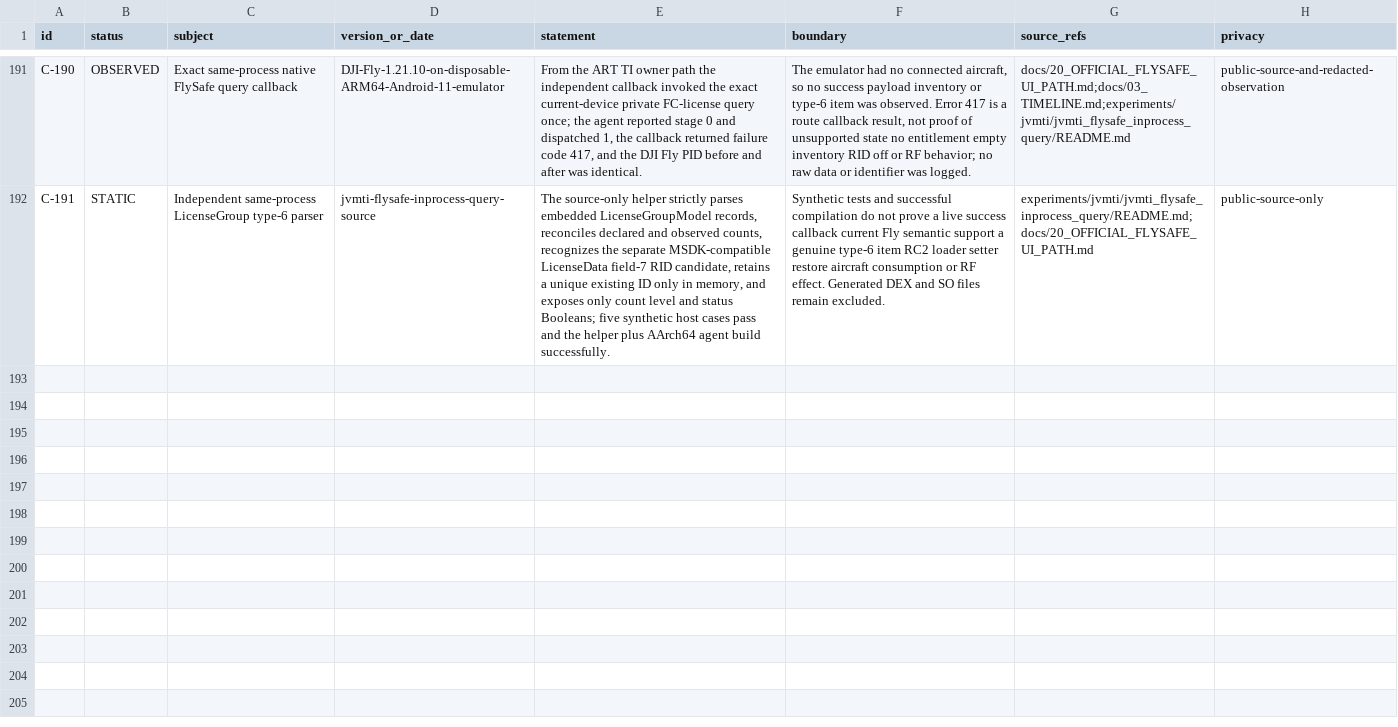
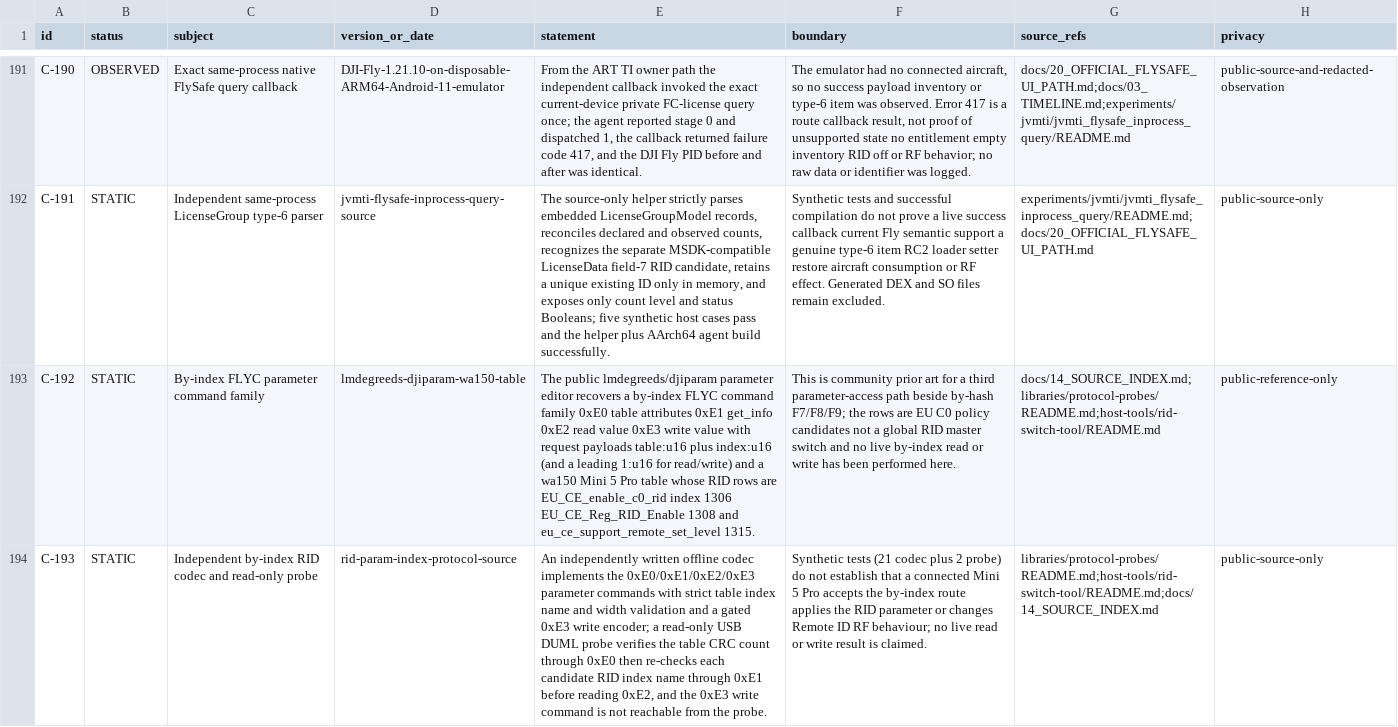
Before and after one commit to Sapphire-Rapids/DJI-RC2-Mini5Pro-Research, a CSV file: evidence/claims.csv, drawn as a sheet; only a part is shown, gaps mark what is left out; the diff names each change by its address in the sheet, - before the commit and + after, or states it on an @@ line.

Commit message:
docs: register by-index RID codec and wa150 parameter-table finding
Register C-192 (public lmdegreeds/djiparam by-index command family and wa150
RID rows) and C-193 (independent by-index codec plus read-only probe) with
EU C0 policy boundary, no live result claimed.

```diff
--- a/evidence/claims.csv
+++ b/evidence/claims.csv
+row 193: C-192 | STATIC | By-index FLYC parameter command family | lmdegreeds-djiparam-wa150-table | The public lmdegreeds/djiparam parameter editor recovers a by-index FLYC command family 0xE0 table attributes 0xE1 get_info 0xE2 read value 0xE3 write value with request payloads table:u16 plus index:u16 (and a leading 1:u16 for read/write) and a wa150 Mini 5 Pro table whose RID rows are EU_CE_enable_c0_rid index 1306 EU_CE_Reg_RID_Enable 1308 and eu_ce_support_remote_set_level 1315. | This is community prior art for a third parameter-access path beside by-hash F7/F8/F9; the rows are EU C0 policy candidates not a global RID master switch and no live by-index read or write has been performed here. | docs/14_SOURCE_INDEX.md;libraries/protocol-probes/README.md;host-tools/rid-switch-tool/README.md | public-reference-only
+row 194: C-193 | STATIC | Independent by-index RID codec and read-only probe | rid-param-index-protocol-source | An independently written offline codec implements the 0xE0/0xE1/0xE2/0xE3 parameter commands with strict table index name and width validation and a gated 0xE3 write encoder; a read-only USB DUML probe verifies the table CRC count through 0xE0 then re-checks each candidate RID index name through 0xE1 before reading 0xE2, and the 0xE3 write command is not reachable from the probe. | Synthetic tests (21 codec plus 2 probe) do not establish that a connected Mini 5 Pro accepts the by-index route applies the RID parameter or changes Remote ID RF behaviour; no live read or write result is claimed. | libraries/protocol-probes/README.md;host-tools/rid-switch-tool/README.md;docs/14_SOURCE_INDEX.md | public-source-only
```
Also changed, not shown: 1 other file.
